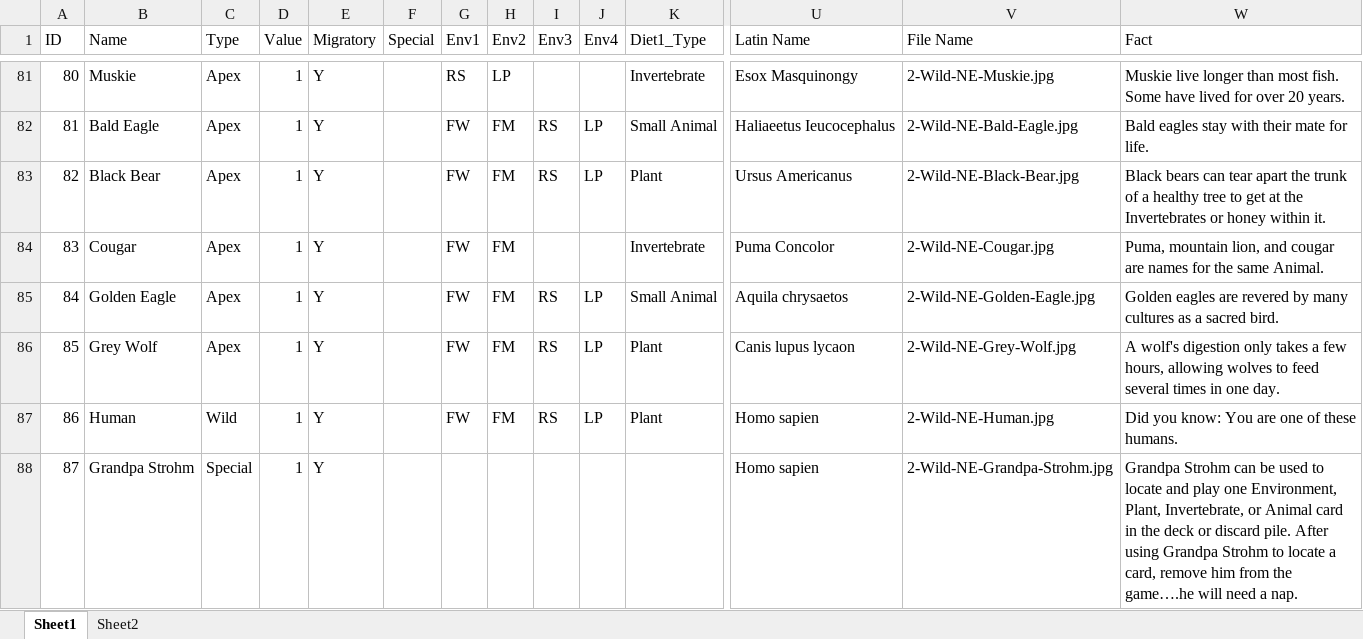
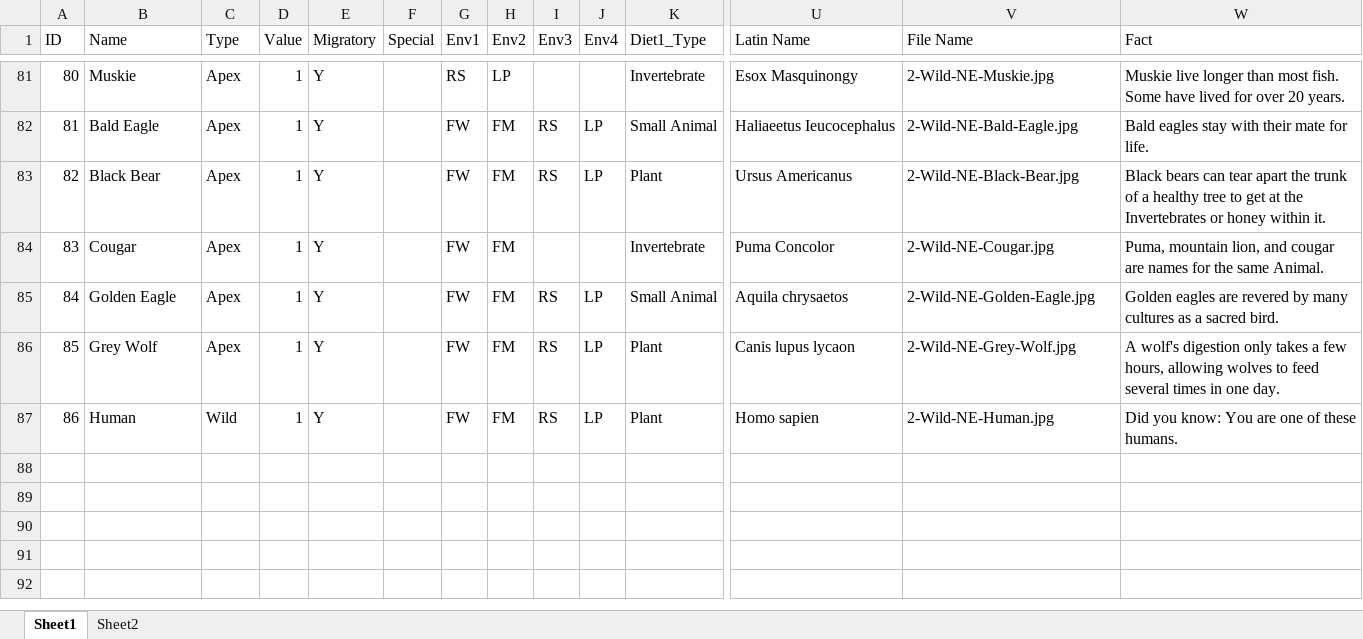
Before and after one commit to twosistersinthewild/WildGame, an Excel workbook: documentation/cards-2e.xlsx, sheet Sheet1, drawn as a sheet; only a part is shown, gaps mark what is left out; values as stored, in another font and other column widths than the file's, no borders; rows hold the shown columns only; the diff names each change by its address in the sheet, - before the commit and + after, or states it on an @@ line.

Commit message:
deleted grandpa

```diff
--- a/documentation/cards-2e.xlsx (sheet Sheet1)
+++ b/documentation/cards-2e.xlsx (sheet Sheet1)
-row 88: 87 | Grandpa Strohm | Special | 1 | Y |  |  |  |  |  |  | Homo sapien | 2-Wild-NE-Grandpa-Strohm.jpg | Grandpa Strohm can be used to locate and play one Environment, Plant, Invertebrate, or Animal card in the deck or discard pile. After using Grandpa Strohm to locate a card, remove him from the game….he will need a nap.
```
Also changed, not shown: 2 other files.
